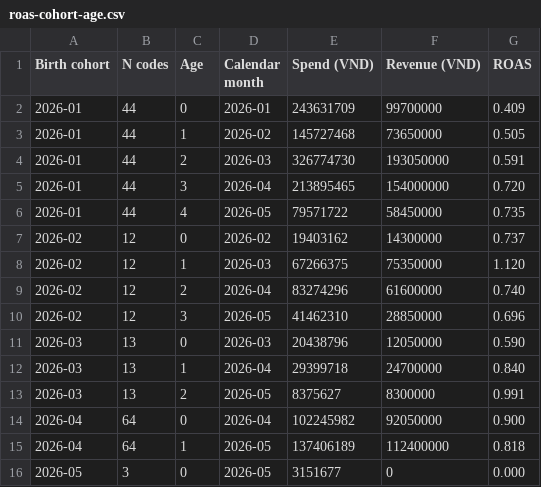
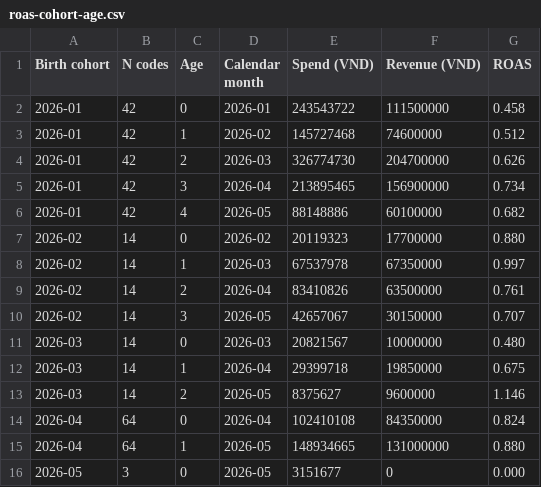
Before and after one commit to dle90/kurio-mkt, a CSV file: data/roas-cohort-age.csv, drawn as a sheet.

```diff
--- a/data/roas-cohort-age.csv
+++ b/data/roas-cohort-age.csv
@@ -1,16 +1,16 @@
 Birth cohort,N codes,Age,Calendar month,Spend (VND),Revenue (VND),ROAS
-2026-01,44,0,2026-01,243631709,99700000,0.409
-2026-01,44,1,2026-02,145727468,73650000,0.505
-2026-01,44,2,2026-03,326774730,193050000,0.591
-2026-01,44,3,2026-04,213895465,154000000,0.720
-2026-01,44,4,2026-05,79571722,58450000,0.735
-2026-02,12,0,2026-02,19403162,14300000,0.737
-2026-02,12,1,2026-03,67266375,75350000,1.120
-2026-02,12,2,2026-04,83274296,61600000,0.740
-2026-02,12,3,2026-05,41462310,28850000,0.696
-2026-03,13,0,2026-03,20438796,12050000,0.590
-2026-03,13,1,2026-04,29399718,24700000,0.840
-2026-03,13,2,2026-05,8375627,8300000,0.991
-2026-04,64,0,2026-04,102245982,92050000,0.900
-2026-04,64,1,2026-05,137406189,112400000,0.818
+2026-01,42,0,2026-01,243543722,111500000,0.458
+2026-01,42,1,2026-02,145727468,74600000,0.512
+2026-01,42,2,2026-03,326774730,204700000,0.626
+2026-01,42,3,2026-04,213895465,156900000,0.734
+2026-01,42,4,2026-05,88148886,60100000,0.682
+2026-02,14,0,2026-02,20119323,17700000,0.880
+2026-02,14,1,2026-03,67537978,67350000,0.997
+2026-02,14,2,2026-04,83410826,63500000,0.761
+2026-02,14,3,2026-05,42657067,30150000,0.707
+2026-03,14,0,2026-03,20821567,10000000,0.480
+2026-03,14,1,2026-04,29399718,19850000,0.675
+2026-03,14,2,2026-05,8375627,9600000,1.146
+2026-04,64,0,2026-04,102410108,84350000,0.824
+2026-04,64,1,2026-05,148934665,131000000,0.880
 2026-05,3,0,2026-05,3151677,0,0.000
```
Also changed, not shown: data/roas-codes-ranked.csv, data/roas-currently-running.csv, 11 other files.
